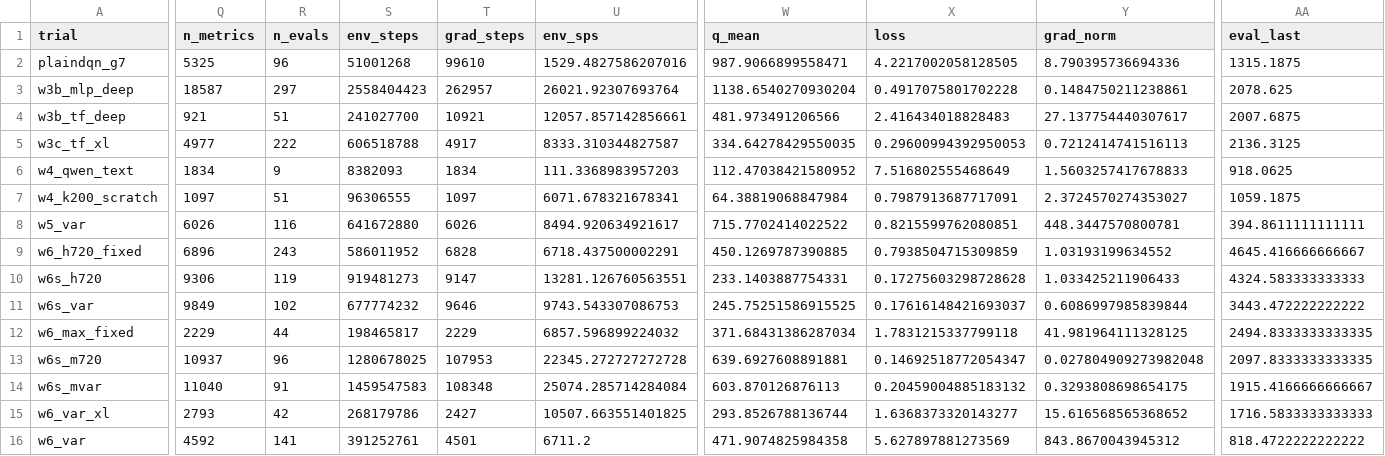
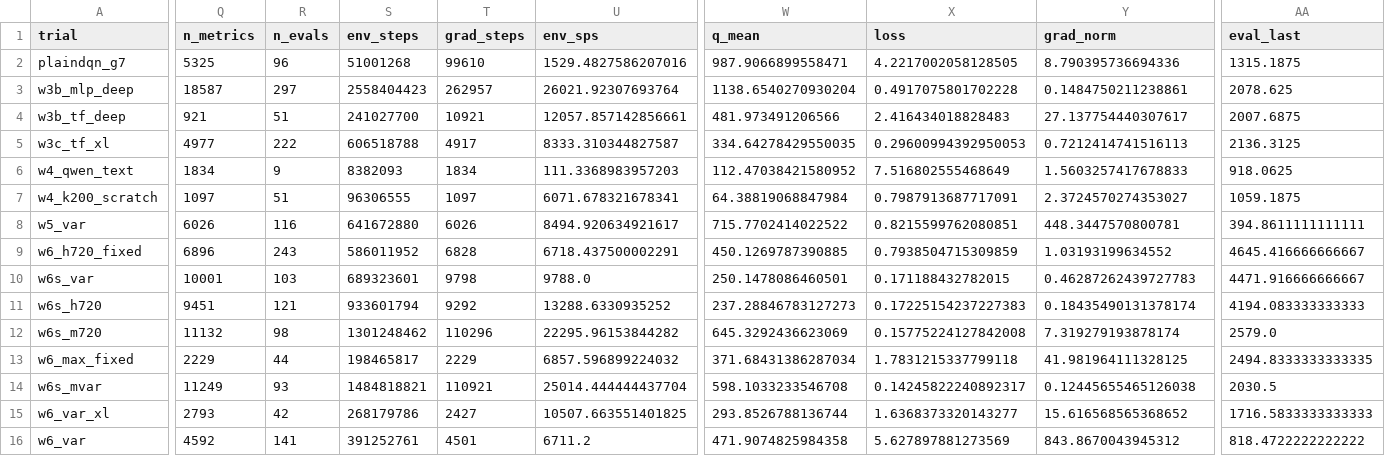
Before and after one commit to guoshaoyang-pku/poor-rl, a CSV file: examples/suika_trials/trials.csv, drawn as a sheet; only a part is shown, gaps mark what is left out; removed rows and columns are numbered as before the commit, all else as after; rows hold the shown columns only; the diff covers the shown part only; the diff names each change by its address in the sheet, - before the commit and + after, or states it on an @@ line.

Commit message:
suika trials: live sync 10-02 19:55

```diff
--- a/examples/suika_trials/trials.csv
+++ b/examples/suika_trials/trials.csv
+row 10: w6s_var | 10001 | 103 | 689323601 | 9798 | 9788.0 | 250.1478086460501 | 0.171188432782015 | 0.46287262439727783 | 4471.916666666667
-Q11 (n_metrics): 9306
+Q11 (n_metrics): 9451
-R11 (n_evals): 119
+R11 (n_evals): 121
-S11 (env_steps): 919481273
+S11 (env_steps): 933601794
-T11 (grad_steps): 9147
+T11 (grad_steps): 9292
-U11 (env_sps): 13281.126760563551
+U11 (env_sps): 13288.6330935252
-W11 (q_mean): 233.1403887754331
+W11 (q_mean): 237.28846783127273
-X11 (loss): 0.17275603298728628
+X11 (loss): 0.17225154237227383
-Y11 (grad_norm): 1.033425211906433
+Y11 (grad_norm): 0.18435490131378174
-AA11 (eval_last): 4324.583333333333
+AA11 (eval_last): 4194.083333333333
-row 11: w6s_var | 9849 | 102 | 677774232 | 9646 | 9743.543307086753 | 245.75251586915525 | 0.17616148421693037 | 0.6086997985839844 | 3443.472222222222
+row 12: w6s_m720 | 11132 | 98 | 1301248462 | 110296 | 22295.96153844282 | 645.3292436623069 | 0.15775224127842008 | 7.319279193878174 | 2579.0
-row 13: w6s_m720 | 10937 | 96 | 1280678025 | 107953 | 22345.272727272728 | 639.6927608891881 | 0.14692518772054347 | 0.027804909273982048 | 2097.8333333333335
-Q14 (n_metrics): 11040
+Q14 (n_metrics): 11249
-R14 (n_evals): 91
+R14 (n_evals): 93
-S14 (env_steps): 1459547583
+S14 (env_steps): 1484818821
-T14 (grad_steps): 108348
+T14 (grad_steps): 110921
-U14 (env_sps): 25074.285714284084
+U14 (env_sps): 25014.444444437704
-W14 (q_mean): 603.870126876113
+W14 (q_mean): 598.1033233546708
-X14 (loss): 0.20459004885183132
+X14 (loss): 0.14245822240892317
-Y14 (grad_norm): 0.3293808698654175
+Y14 (grad_norm): 0.12445655465126038
-AA14 (eval_last): 1915.4166666666667
+AA14 (eval_last): 2030.5
```
Also changed, not shown: 6 edited cells elsewhere in this file, 18 other files.
